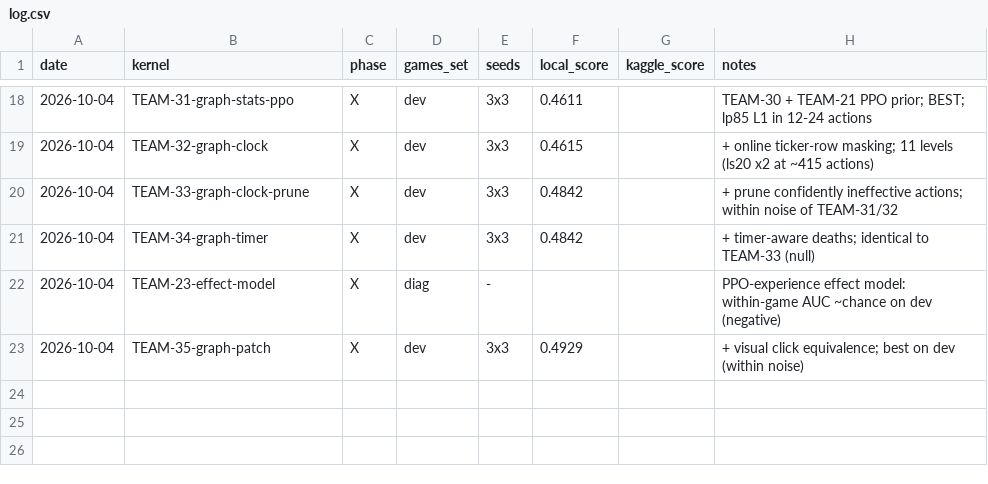
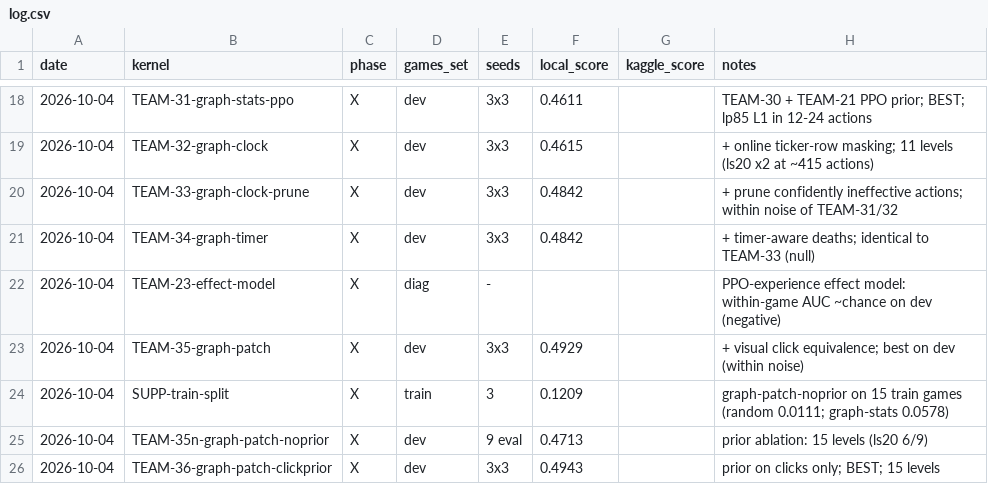
Before and after one commit to ThendoNelufule/rl-arc-agi3, a CSV file: experiments/log.csv, drawn as a sheet; only a part is shown, gaps mark what is left out.

```diff
--- a/experiments/log.csv
+++ b/experiments/log.csv
@@ -23 +23,4 @@ date,kernel,phase,games_set,seeds,local_score,kaggle_score,notes
 2026-10-04,TEAM-35-graph-patch,X,dev,3x3,0.4929,,+ visual click equivalence; best on dev (within noise)
+2026-10-04,SUPP-train-split,X,train,3,0.1209,,graph-patch-noprior on 15 train games (random 0.0111; graph-stats 0.0578)
+2026-10-04,TEAM-35n-graph-patch-noprior,X,dev,9 eval,0.4713,,prior ablation: 15 levels (ls20 6/9)
+2026-10-04,TEAM-36-graph-patch-clickprior,X,dev,3x3,0.4943,,prior on clicks only; BEST; 15 levels
```
Also changed, not shown: 47 other files.
